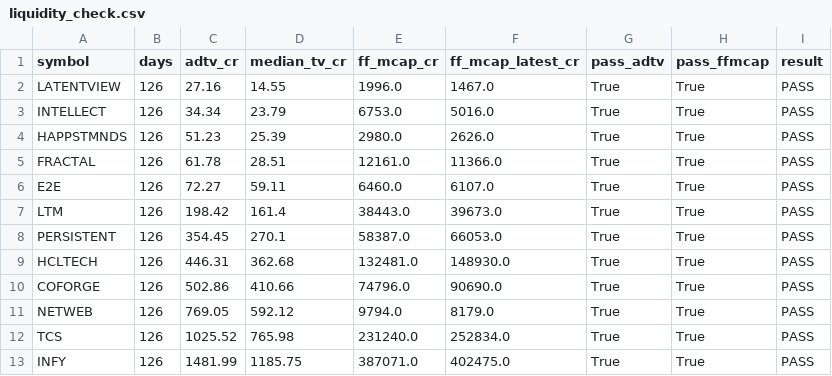
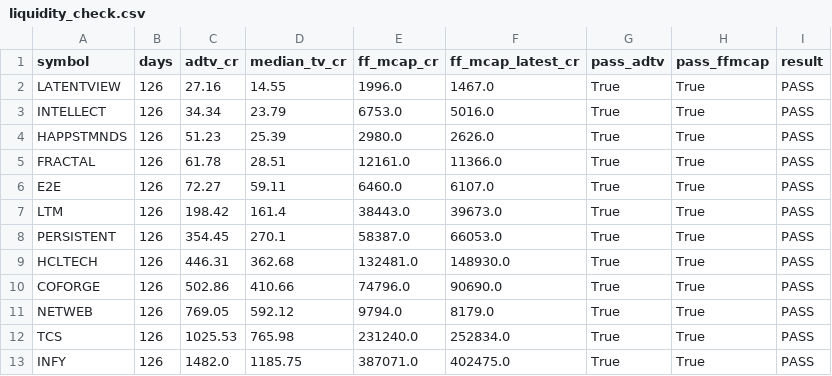
Before and after one commit to Harshapp45/india-pure-ai-index, a CSV file: data/processed/liquidity_check.csv, drawn as a sheet.

```diff
--- a/data/processed/liquidity_check.csv
+++ b/data/processed/liquidity_check.csv
@@ -11,3 +11,3 @@ COFORGE,126,502.86,410.66,74796.0,90690.0,True,True,PASS
 NETWEB,126,769.05,592.12,9794.0,8179.0,True,True,PASS
-TCS,126,1025.52,765.98,231240.0,252834.0,True,True,PASS
-INFY,126,1481.99,1185.75,387071.0,402475.0,True,True,PASS
+TCS,126,1025.53,765.98,231240.0,252834.0,True,True,PASS
+INFY,126,1482.0,1185.75,387071.0,402475.0,True,True,PASS
```
Also changed, not shown: data/raw/prices/adj_close.csv, data/raw/prices/close.csv, 2 other files.
